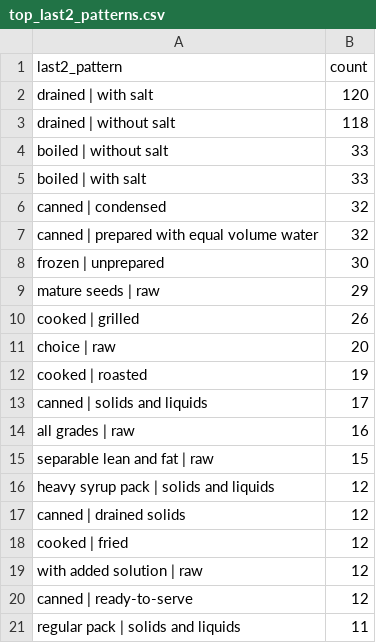
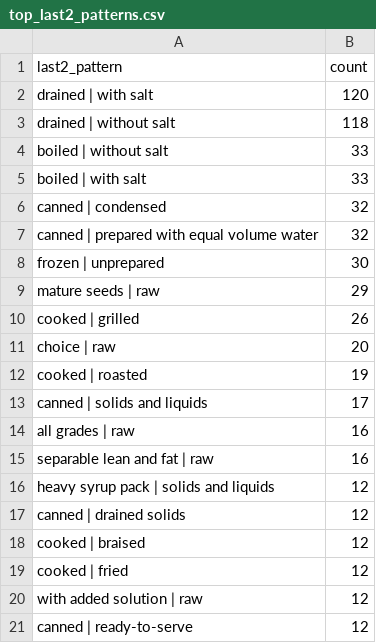
Before and after one commit to dickyfp6/chronobite, a CSV file: G. NameFood/output/top_last2_patterns.csv, drawn as a sheet.

```diff
--- a/G. NameFood/output/top_last2_patterns.csv
+++ b/G. NameFood/output/top_last2_patterns.csv
@@ -14,5 +14,6 @@ canned | solids and liquids,17
 all grades | raw,16
-separable lean and fat | raw,15
+separable lean and fat | raw,16
 heavy syrup pack | solids and liquids,12
 canned | drained solids,12
+cooked | braised,12
 cooked | fried,12
@@ -20,2 +21 @@ with added solution | raw,12
 canned | ready-to-serve,12
-regular pack | solids and liquids,11
```
Also changed, not shown: G. NameFood/output/comma_count_samples.csv, G. NameFood/output/food_group_comma_stats.csv, 12 other files.
